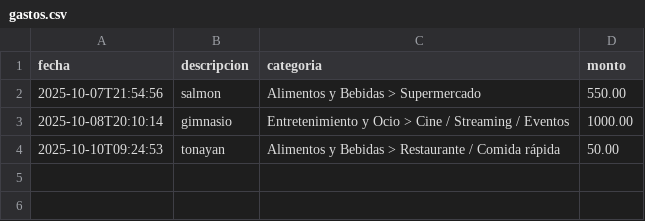
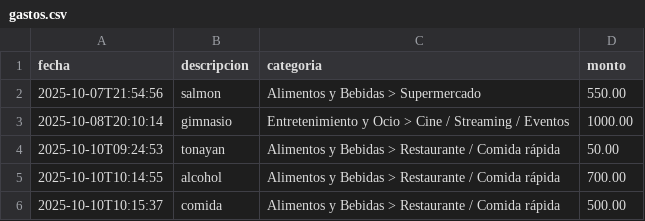
Before and after one commit to a00573996/OD8_Capital, a CSV file: data/gastos.csv, drawn as a sheet.

```diff
--- a/data/gastos.csv
+++ b/data/gastos.csv
@@ -4 +4,3 @@ fecha,descripcion,categoria,monto
 2025-10-10T09:24:53,tonayan,Alimentos y Bebidas > Restaurante / Comida rápida,50.00
+2025-10-10T10:14:55,alcohol,Alimentos y Bebidas > Restaurante / Comida rápida,700.00
+2025-10-10T10:15:37,comida,Alimentos y Bebidas > Restaurante / Comida rápida,500.00
```
Also changed, not shown: 1 other file.
